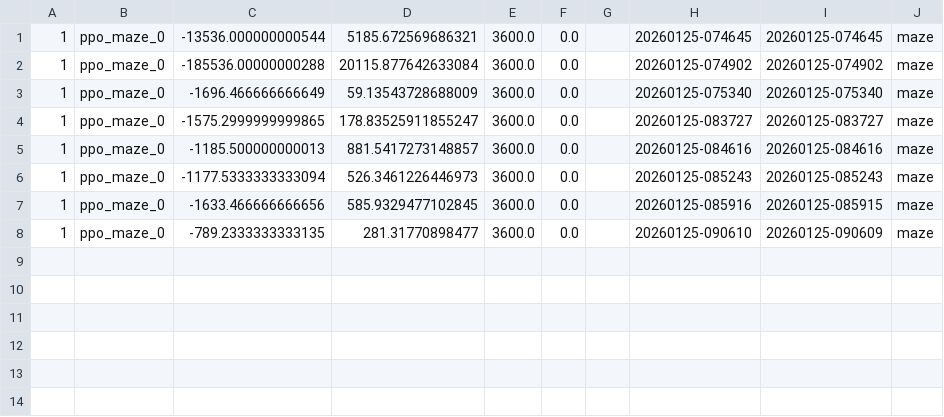
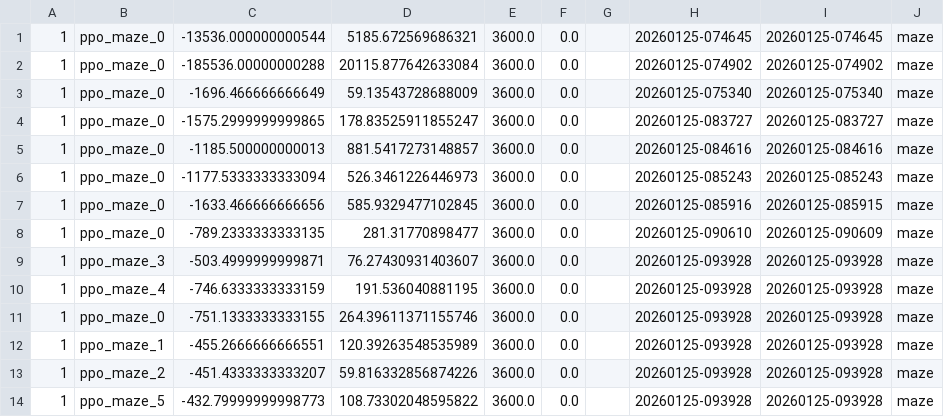
Before and after one commit to caninecrew/ai-train-maze, a CSV file: logs/metrics.csv, drawn as a sheet.

```diff
--- a/logs/metrics.csv
+++ b/logs/metrics.csv
@@ -8 +8,7 @@
 1,ppo_maze_0,-789.2333333333135,281.31770898477,3600.0,0.0,,20260125-090610,20260125-090609,maze
+1,ppo_maze_3,-503.4999999999871,76.27430931403607,3600.0,0.0,,20260125-093928,20260125-093928,maze
+1,ppo_maze_4,-746.6333333333159,191.536040881195,3600.0,0.0,,20260125-093928,20260125-093928,maze
+1,ppo_maze_0,-751.1333333333155,264.39611371155746,3600.0,0.0,,20260125-093928,20260125-093928,maze
+1,ppo_maze_1,-455.2666666666551,120.39263548535989,3600.0,0.0,,20260125-093928,20260125-093928,maze
+1,ppo_maze_2,-451.4333333333207,59.816332856874226,3600.0,0.0,,20260125-093928,20260125-093928,maze
+1,ppo_maze_5,-432.79999999998773,108.73302048595822,3600.0,0.0,,20260125-093928,20260125-093928,maze
```
Also changed, not shown: 5 other files.
